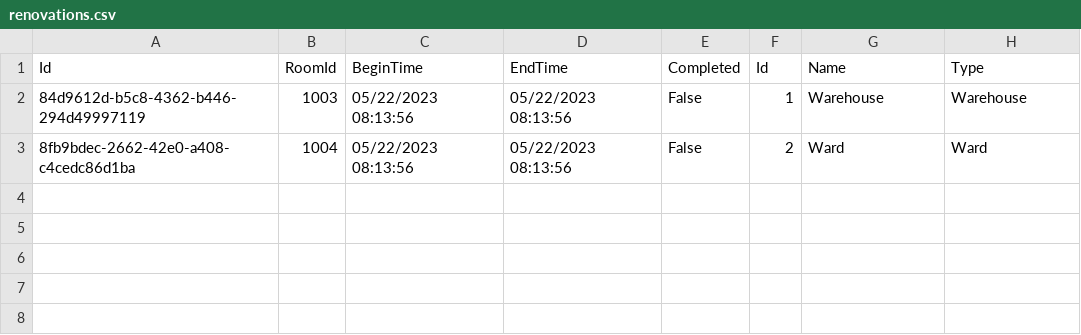
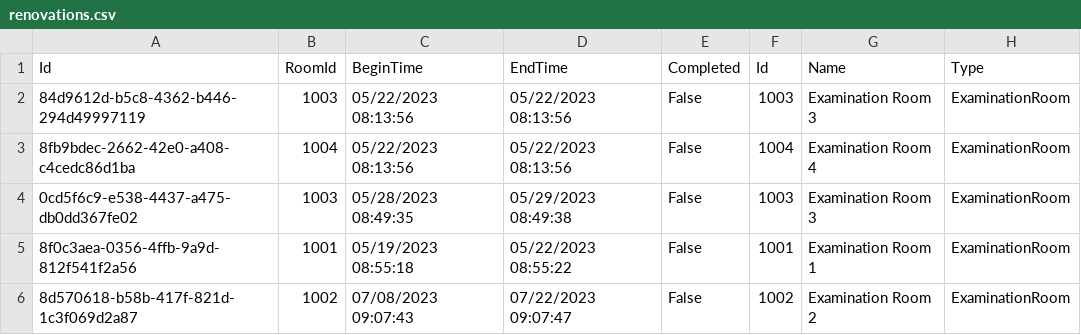
Before and after one commit to BulatovicBalsa/sims-project, a CSV file: Hospital/Data/renovations.csv, drawn as a sheet.

Commit message:
feat: Add renovation from GUI

```diff
--- a/Hospital/Data/renovations.csv
+++ b/Hospital/Data/renovations.csv
@@ -1,3 +1,6 @@
 Id,RoomId,BeginTime,EndTime,Completed,Id,Name,Type
-84d9612d-b5c8-4362-b446-294d49997119,1003,05/22/2023 08:13:56,05/22/2023 08:13:56,False,1,Warehouse,Warehouse
-8fb9bdec-2662-42e0-a408-c4cedc86d1ba,1004,05/22/2023 08:13:56,05/22/2023 08:13:56,False,2,Ward,Ward
+84d9612d-b5c8-4362-b446-294d49997119,1003,05/22/2023 08:13:56,05/22/2023 08:13:56,False,1003,Examination Room 3,ExaminationRoom
+8fb9bdec-2662-42e0-a408-c4cedc86d1ba,1004,05/22/2023 08:13:56,05/22/2023 08:13:56,False,1004,Examination Room 4,ExaminationRoom
+0cd5f6c9-e538-4437-a475-db0dd367fe02,1003,05/28/2023 08:49:35,05/29/2023 08:49:38,False,1003,Examination Room 3,ExaminationRoom
+8f0c3aea-0356-4ffb-9a9d-812f541f2a56,1001,05/19/2023 08:55:18,05/22/2023 08:55:22,False,1001,Examination Room 1,ExaminationRoom
+8d570618-b58b-417f-821d-1c3f069d2a87,1002,07/08/2023 09:07:43,07/22/2023 09:07:47,False,1002,Examination Room 2,ExaminationRoom
```
Also changed, not shown: 4 other files.
